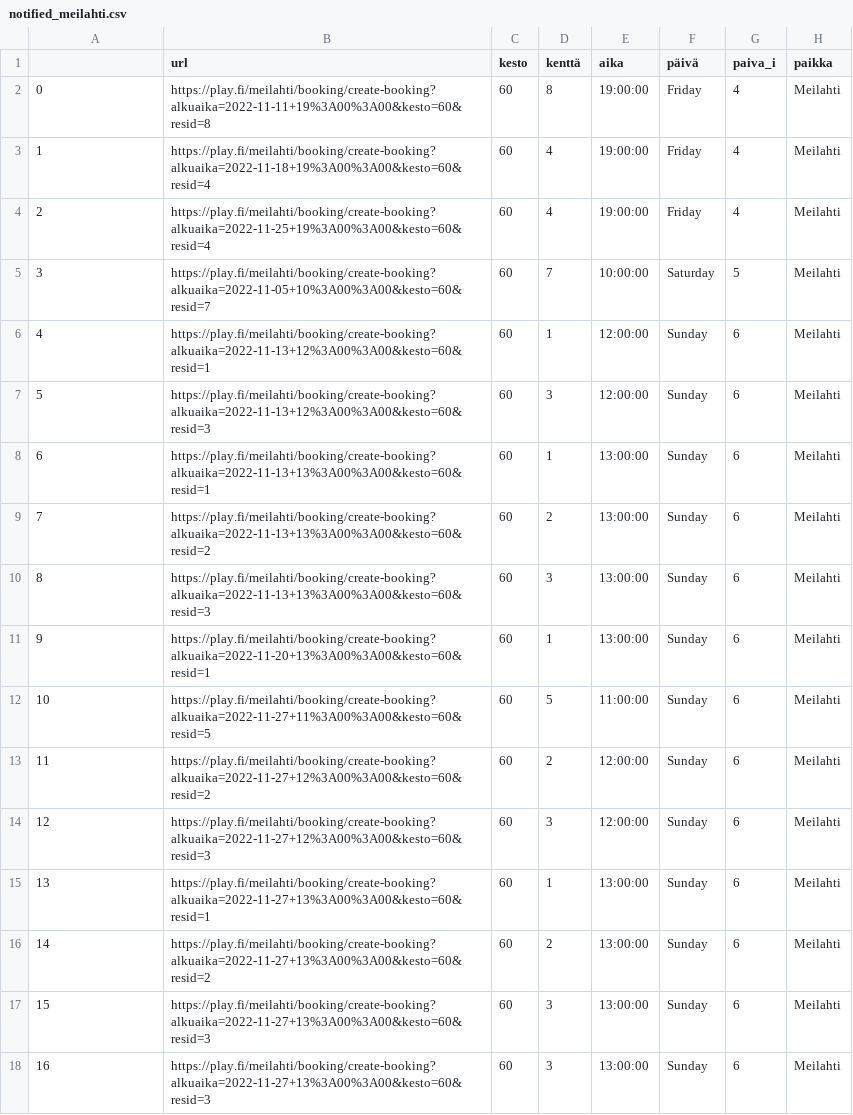
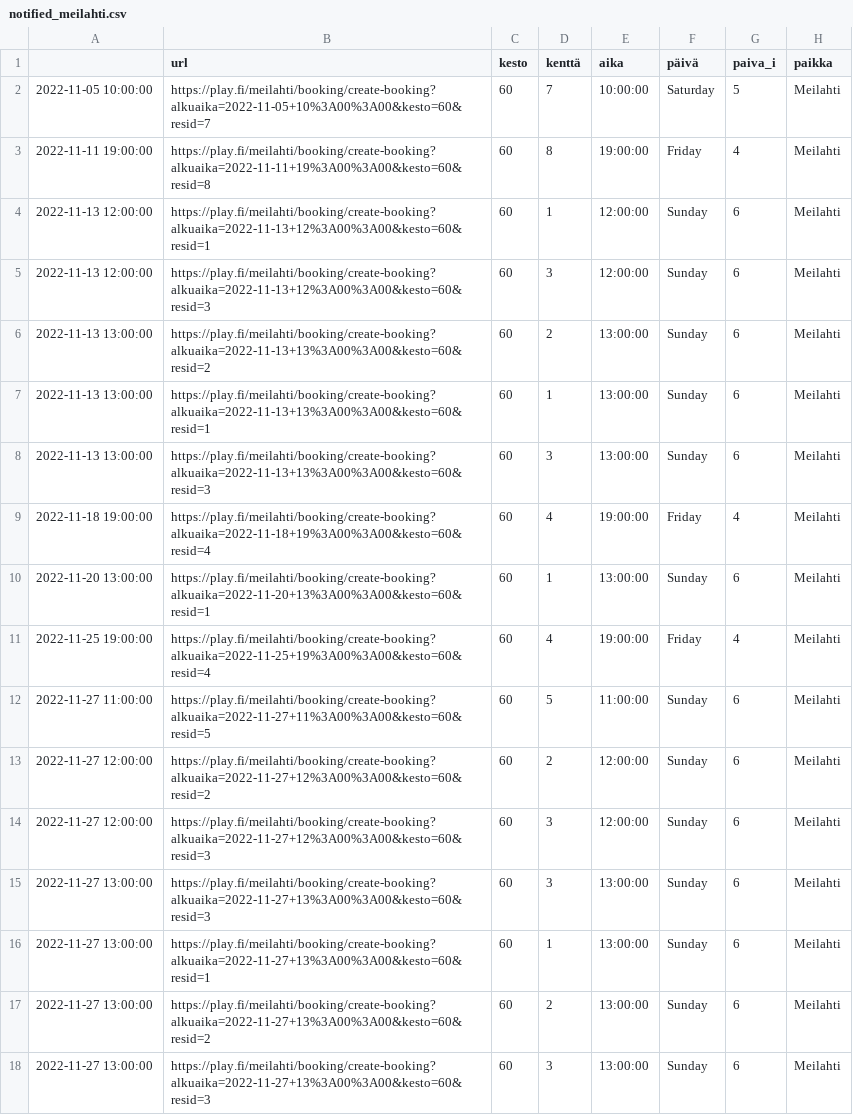
Before and after one commit to teenurmi/tennisbotti-data, a CSV file: notified_meilahti.csv, drawn as a sheet.

Commit message:
update notified_meilahti.csv 2022-10-31 22:16:47.471688

```diff
--- a/notified_meilahti.csv
+++ b/notified_meilahti.csv
@@ -1,18 +1,18 @@
 ,url,kesto,kenttä,aika,päivä,paiva_i,paikka
-0,https://play.fi/meilahti/booking/create-booking?alkuaika=2022-11-11+19%3A00%3A00&kesto=60&resid=8,60,8,19:00:00,Friday,4,Meilahti
-1,https://play.fi/meilahti/booking/create-booking?alkuaika=2022-11-18+19%3A00%3A00&kesto=60&resid=4,60,4,19:00:00,Friday,4,Meilahti
-2,https://play.fi/meilahti/booking/create-booking?alkuaika=2022-11-25+19%3A00%3A00&kesto=60&resid=4,60,4,19:00:00,Friday,4,Meilahti
-3,https://play.fi/meilahti/booking/create-booking?alkuaika=2022-11-05+10%3A00%3A00&kesto=60&resid=7,60,7,10:00:00,Saturday,5,Meilahti
-4,https://play.fi/meilahti/booking/create-booking?alkuaika=2022-11-13+12%3A00%3A00&kesto=60&resid=1,60,1,12:00:00,Sunday,6,Meilahti
-5,https://play.fi/meilahti/booking/create-booking?alkuaika=2022-11-13+12%3A00%3A00&kesto=60&resid=3,60,3,12:00:00,Sunday,6,Meilahti
-6,https://play.fi/meilahti/booking/create-booking?alkuaika=2022-11-13+13%3A00%3A00&kesto=60&resid=1,60,1,13:00:00,Sunday,6,Meilahti
-7,https://play.fi/meilahti/booking/create-booking?alkuaika=2022-11-13+13%3A00%3A00&kesto=60&resid=2,60,2,13:00:00,Sunday,6,Meilahti
-8,https://play.fi/meilahti/booking/create-booking?alkuaika=2022-11-13+13%3A00%3A00&kesto=60&resid=3,60,3,13:00:00,Sunday,6,Meilahti
-9,https://play.fi/meilahti/booking/create-booking?alkuaika=2022-11-20+13%3A00%3A00&kesto=60&resid=1,60,1,13:00:00,Sunday,6,Meilahti
-10,https://play.fi/meilahti/booking/create-booking?alkuaika=2022-11-27+11%3A00%3A00&kesto=60&resid=5,60,5,11:00:00,Sunday,6,Meilahti
-11,https://play.fi/meilahti/booking/create-booking?alkuaika=2022-11-27+12%3A00%3A00&kesto=60&resid=2,60,2,12:00:00,Sunday,6,Meilahti
-12,https://play.fi/meilahti/booking/create-booking?alkuaika=2022-11-27+12%3A00%3A00&kesto=60&resid=3,60,3,12:00:00,Sunday,6,Meilahti
-13,https://play.fi/meilahti/booking/create-booking?alkuaika=2022-11-27+13%3A00%3A00&kesto=60&resid=1,60,1,13:00:00,Sunday,6,Meilahti
-14,https://play.fi/meilahti/booking/create-booking?alkuaika=2022-11-27+13%3A00%3A00&kesto=60&resid=2,60,2,13:00:00,Sunday,6,Meilahti
-15,https://play.fi/meilahti/booking/create-booking?alkuaika=2022-11-27+13%3A00%3A00&kesto=60&resid=3,60,3,13:00:00,Sunday,6,Meilahti
-16,https://play.fi/meilahti/booking/create-booking?alkuaika=2022-11-27+13%3A00%3A00&kesto=60&resid=3,60,3,13:00:00,Sunday,6,Meilahti
+2022-11-05 10:00:00,https://play.fi/meilahti/booking/create-booking?alkuaika=2022-11-05+10%3A00%3A00&kesto=60&resid=7,60,7,10:00:00,Saturday,5,Meilahti
+2022-11-11 19:00:00,https://play.fi/meilahti/booking/create-booking?alkuaika=2022-11-11+19%3A00%3A00&kesto=60&resid=8,60,8,19:00:00,Friday,4,Meilahti
+2022-11-13 12:00:00,https://play.fi/meilahti/booking/create-booking?alkuaika=2022-11-13+12%3A00%3A00&kesto=60&resid=1,60,1,12:00:00,Sunday,6,Meilahti
+2022-11-13 12:00:00,https://play.fi/meilahti/booking/create-booking?alkuaika=2022-11-13+12%3A00%3A00&kesto=60&resid=3,60,3,12:00:00,Sunday,6,Meilahti
+2022-11-13 13:00:00,https://play.fi/meilahti/booking/create-booking?alkuaika=2022-11-13+13%3A00%3A00&kesto=60&resid=2,60,2,13:00:00,Sunday,6,Meilahti
+2022-11-13 13:00:00,https://play.fi/meilahti/booking/create-booking?alkuaika=2022-11-13+13%3A00%3A00&kesto=60&resid=1,60,1,13:00:00,Sunday,6,Meilahti
+2022-11-13 13:00:00,https://play.fi/meilahti/booking/create-booking?alkuaika=2022-11-13+13%3A00%3A00&kesto=60&resid=3,60,3,13:00:00,Sunday,6,Meilahti
+2022-11-18 19:00:00,https://play.fi/meilahti/booking/create-booking?alkuaika=2022-11-18+19%3A00%3A00&kesto=60&resid=4,60,4,19:00:00,Friday,4,Meilahti
+2022-11-20 13:00:00,https://play.fi/meilahti/booking/create-booking?alkuaika=2022-11-20+13%3A00%3A00&kesto=60&resid=1,60,1,13:00:00,Sunday,6,Meilahti
+2022-11-25 19:00:00,https://play.fi/meilahti/booking/create-booking?alkuaika=2022-11-25+19%3A00%3A00&kesto=60&resid=4,60,4,19:00:00,Friday,4,Meilahti
+2022-11-27 11:00:00,https://play.fi/meilahti/booking/create-booking?alkuaika=2022-11-27+11%3A00%3A00&kesto=60&resid=5,60,5,11:00:00,Sunday,6,Meilahti
+2022-11-27 12:00:00,https://play.fi/meilahti/booking/create-booking?alkuaika=2022-11-27+12%3A00%3A00&kesto=60&resid=2,60,2,12:00:00,Sunday,6,Meilahti
+2022-11-27 12:00:00,https://play.fi/meilahti/booking/create-booking?alkuaika=2022-11-27+12%3A00%3A00&kesto=60&resid=3,60,3,12:00:00,Sunday,6,Meilahti
+2022-11-27 13:00:00,https://play.fi/meilahti/booking/create-booking?alkuaika=2022-11-27+13%3A00%3A00&kesto=60&resid=3,60,3,13:00:00,Sunday,6,Meilahti
+2022-11-27 13:00:00,https://play.fi/meilahti/booking/create-booking?alkuaika=2022-11-27+13%3A00%3A00&kesto=60&resid=1,60,1,13:00:00,Sunday,6,Meilahti
+2022-11-27 13:00:00,https://play.fi/meilahti/booking/create-booking?alkuaika=2022-11-27+13%3A00%3A00&kesto=60&resid=2,60,2,13:00:00,Sunday,6,Meilahti
+2022-11-27 13:00:00,https://play.fi/meilahti/booking/create-booking?alkuaika=2022-11-27+13%3A00%3A00&kesto=60&resid=3,60,3,13:00:00,Sunday,6,Meilahti
```
